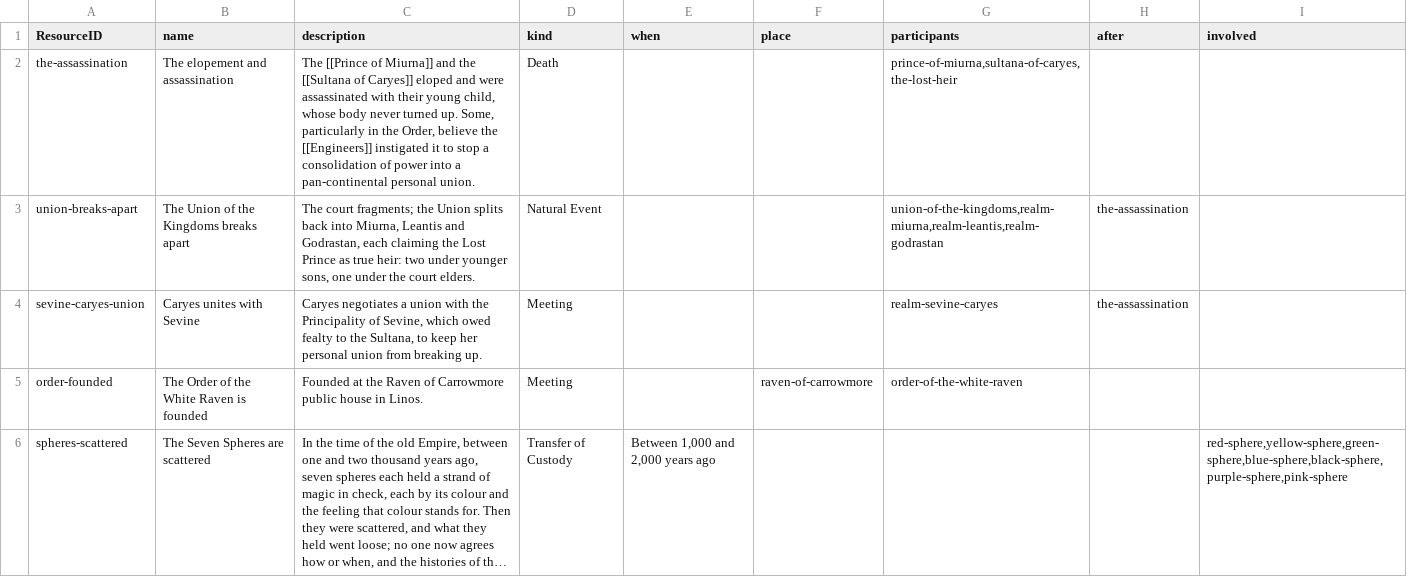
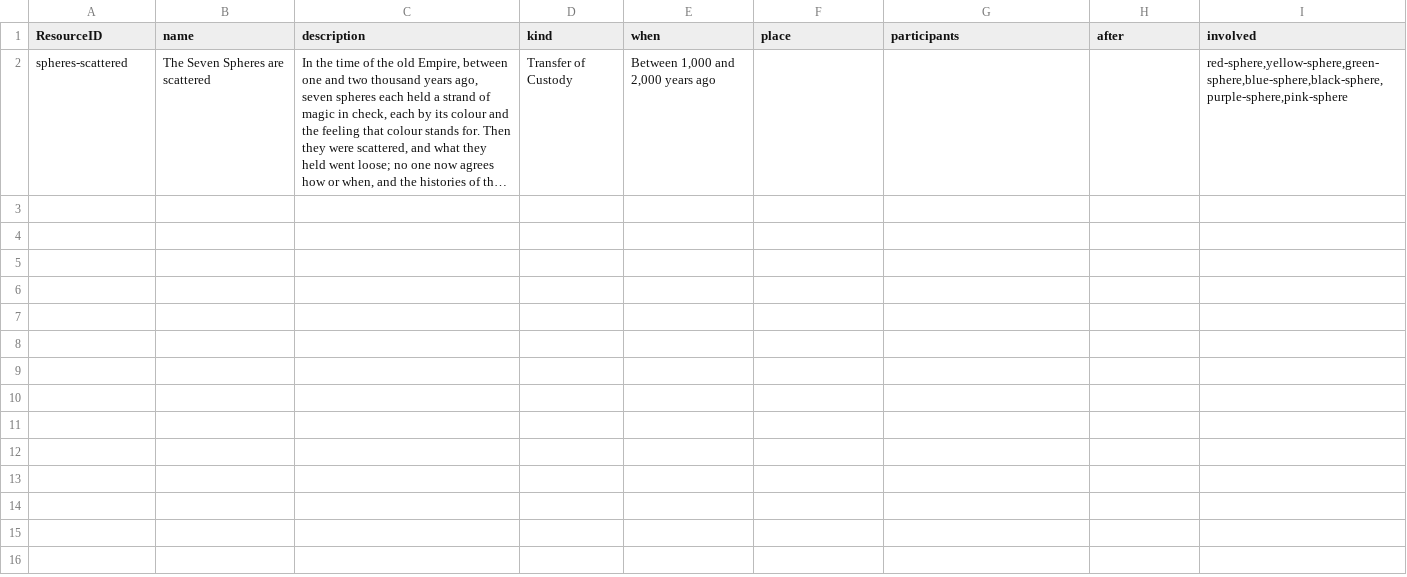
Before and after one commit to philtweir/cairn-world, a CSV file: layers/bith-na-bro/data/event.csv, drawn as a sheet; long unchanged cells end in …; the diff names each change by its address in the sheet, - before the commit and + after, or states it on an @@ line.

```diff
--- a/layers/bith-na-bro/data/event.csv
+++ b/layers/bith-na-bro/data/event.csv
-row 2: the-assassination | The elopement and assassination | The [[Prince of Miurna]] and the [[Sultana of Caryes]] eloped and were assassinated with their young child, whose body never turned up. Some, particularly in the Order, believe the [[Engineers]] instigated it to stop a consolidation of power into a pan-continental personal union. | Death |  |  | prince-of-miurna,sultana-of-caryes,the-lost-heir
-row 3: union-breaks-apart | The Union of the Kingdoms breaks apart | The court fragments; the Union splits back into Miurna, Leantis and Godrastan, each claiming the Lost Prince as true heir: two under younger sons, one under the court elders. | Natural Event |  |  | union-of-the-kingdoms,realm-miurna,realm-leantis,realm-godrastan | the-assassination
-row 4: sevine-caryes-union | Caryes unites with Sevine | Caryes negotiates a union with the Principality of Sevine, which owed fealty to the Sultana, to keep her personal union from breaking up. | Meeting |  |  | realm-sevine-caryes | the-assassination
-row 5: order-founded | The Order of the White Raven is founded | Founded at the Raven of Carrowmore public house in Linos. | Meeting |  | raven-of-carrowmore | order-of-the-white-raven
```
Also changed, not shown: layers/bith-na-bro/data/document.csv, layers/bith-na-bro/data/universe.csv, 31 other files.
